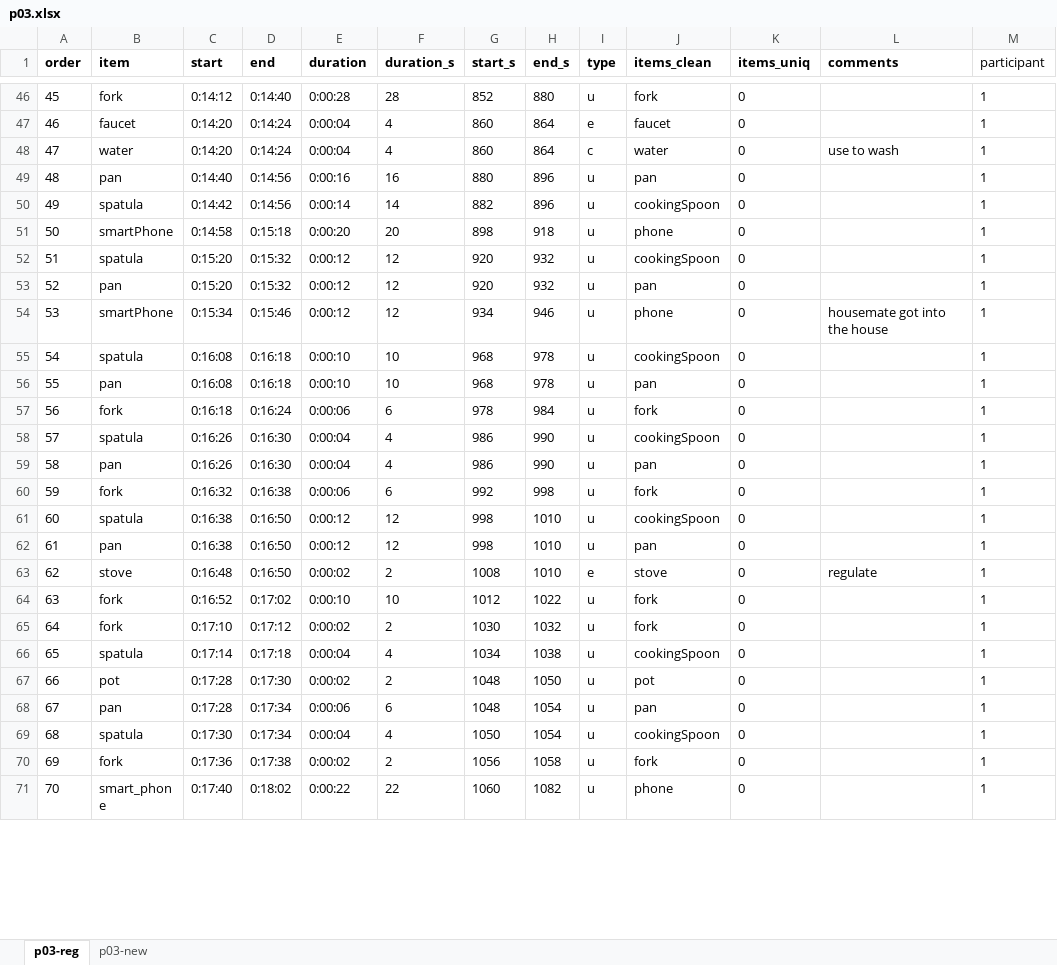
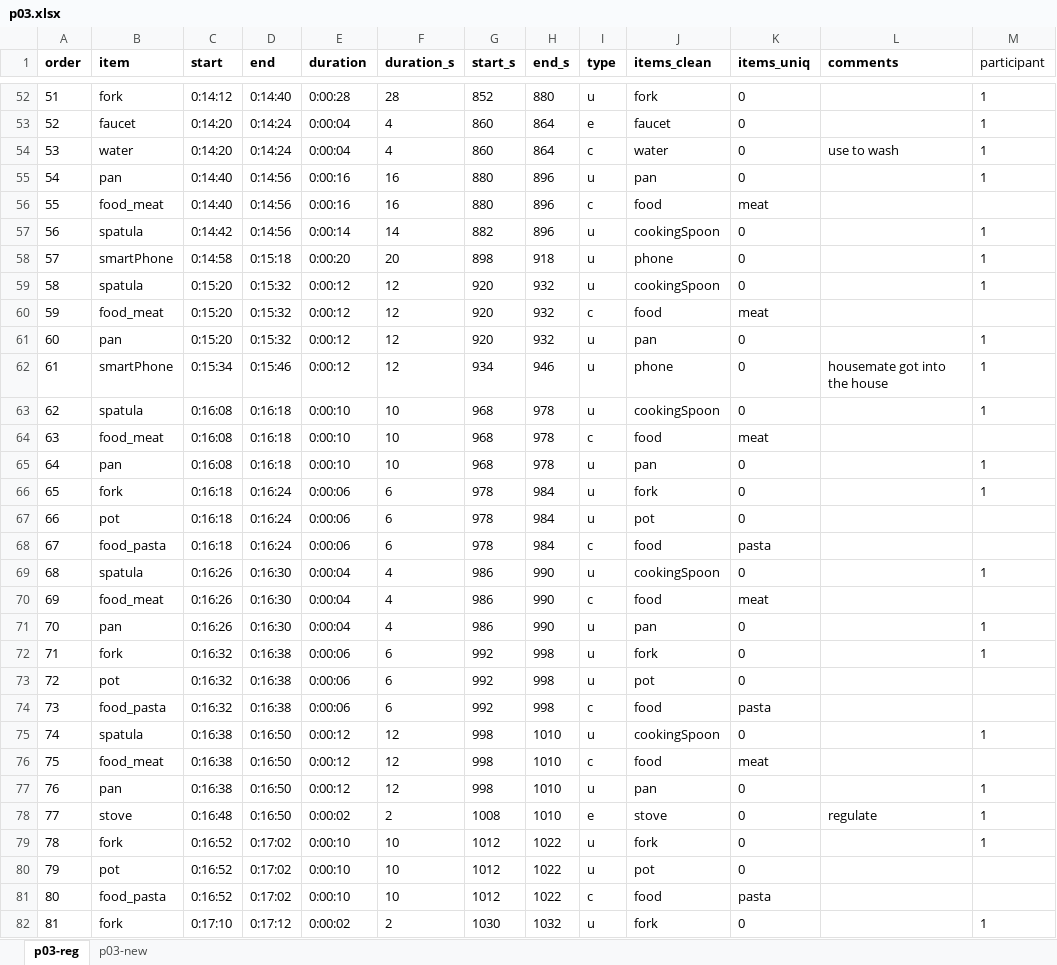
Before and after one commit to GustavoBerumen/CookingProject, an Excel workbook: files/p03.xlsx, sheet p03-reg, drawn as a sheet; only a part is shown, gaps mark what is left out; the shorter side is filled out with more unchanged rows; values as stored, in another font and other column widths than the file's, no borders; the diff covers the shown part only; the diff names each change by its address in the sheet, - before the commit and + after, or states it on an @@ line.

```diff
--- a/files/p03.xlsx (sheet p03-reg)
+++ b/files/p03.xlsx (sheet p03-reg)
@@ column A (order) renumbered from row 13 down @@
+row 56: 55 | food_meat | 0:14:40 | 0:14:56 | 0:00:16 | 16 | 880 | 896 | c | food | meat
+row 60: 59 | food_meat | 0:15:20 | 0:15:32 | 0:00:12 | 12 | 920 | 932 | c | food | meat
+row 64: 63 | food_meat | 0:16:08 | 0:16:18 | 0:00:10 | 10 | 968 | 978 | c | food | meat
+row 67: 66 | pot | 0:16:18 | 0:16:24 | 0:00:06 | 6 | 978 | 984 | u | pot | 0
+row 68: 67 | food_pasta | 0:16:18 | 0:16:24 | 0:00:06 | 6 | 978 | 984 | c | food | pasta
+row 70: 69 | food_meat | 0:16:26 | 0:16:30 | 0:00:04 | 4 | 986 | 990 | c | food | meat
+row 73: 72 | pot | 0:16:32 | 0:16:38 | 0:00:06 | 6 | 992 | 998 | u | pot | 0
+row 74: 73 | food_pasta | 0:16:32 | 0:16:38 | 0:00:06 | 6 | 992 | 998 | c | food | pasta
+row 76: 75 | food_meat | 0:16:38 | 0:16:50 | 0:00:12 | 12 | 998 | 1010 | c | food | meat
+row 80: 79 | pot | 0:16:52 | 0:17:02 | 0:00:10 | 10 | 1012 | 1022 | u | pot | 0
+row 81: 80 | food_pasta | 0:16:52 | 0:17:02 | 0:00:10 | 10 | 1012 | 1022 | c | food | pasta
```
Also changed, not shown: 18 added rows, 1 removed row and 10 edited cells elsewhere in this sheet, formulas that keep their value, files/p02.xlsx, files/p10.xlsx, 7 other files.
